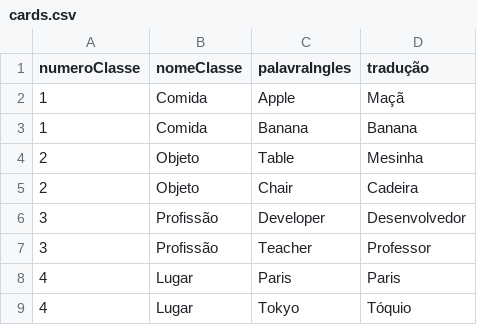
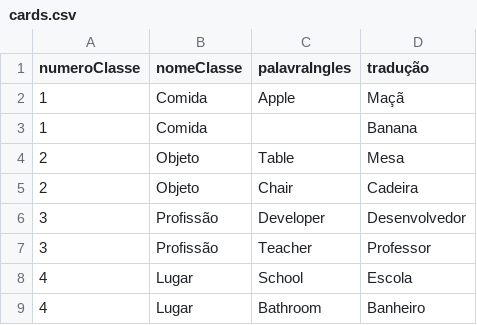
Before and after one commit to Ioshua-N/guess-what, a CSV file: cards.csv, drawn as a sheet.

```diff
--- a/cards.csv
+++ b/cards.csv
@@ -2,4 +2,4 @@ numeroClasse,nomeClasse,palavraIngles,tradução
 1,Comida,Apple,Maçã
-1,Comida,Banana,Banana
-2,Objeto,Table,Mesinha
+1,Comida,,Banana
+2,Objeto,Table,Mesa
 2,Objeto,Chair,Cadeira
@@ -7,3 +7,3 @@ numeroClasse,nomeClasse,palavraIngles,tradução
 3,Profissão,Teacher,Professor
-4,Lugar,Paris,Paris
-4,Lugar,Tokyo,Tóquio
+4,Lugar,School,Escola
+4,Lugar,Bathroom,Banheiro
```
Also changed, not shown: 5 other files.
